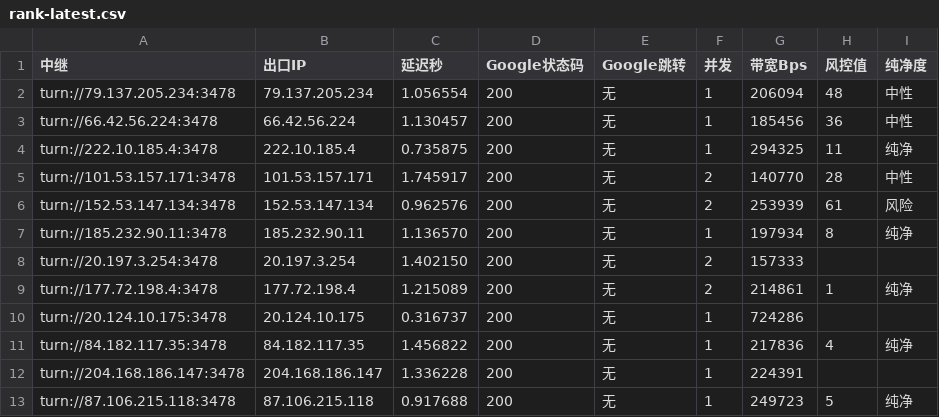
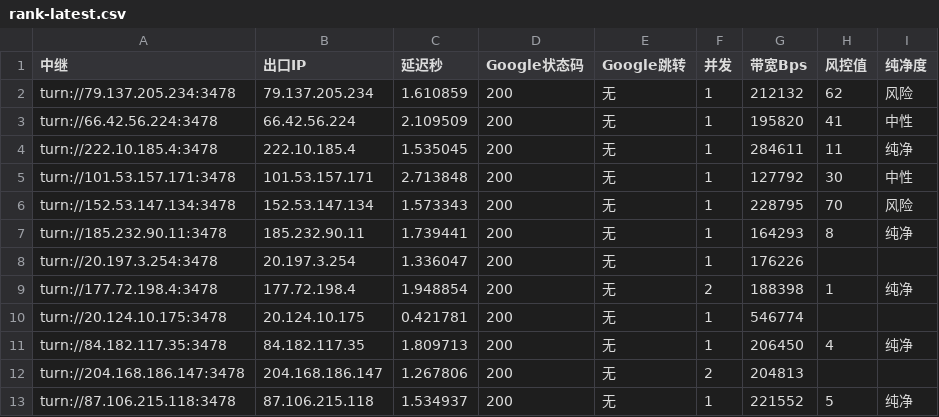
Before and after one commit to lc69282940/gh-turnrank, a CSV file: rank/rank-latest.csv, drawn as a sheet; only a part is shown; the diff covers the shown part only; the diff names each change by its address in the sheet, - before the commit and + after, or states it on an @@ line.

```diff
--- a/rank/rank-latest.csv
+++ b/rank/rank-latest.csv
-C2 (延迟秒): 1.056554
+C2 (延迟秒): 1.610859
-G2 (带宽Bps): 206094
+G2 (带宽Bps): 212132
-H2 (风控值): 48
+H2 (风控值): 62
-I2 (纯净度): 中性
+I2 (纯净度): 风险
-C3 (延迟秒): 1.130457
+C3 (延迟秒): 2.109509
-G3 (带宽Bps): 185456
+G3 (带宽Bps): 195820
-H3 (风控值): 36
+H3 (风控值): 41
-C4 (延迟秒): 0.735875
+C4 (延迟秒): 1.535045
-G4 (带宽Bps): 294325
+G4 (带宽Bps): 284611
-C5 (延迟秒): 1.745917
+C5 (延迟秒): 2.713848
-F5:F6 (并发): 2
+F5:F6 (并发): 1
-G5 (带宽Bps): 140770
+G5 (带宽Bps): 127792
-H5 (风控值): 28
+H5 (风控值): 30
-C6 (延迟秒): 0.962576
+C6 (延迟秒): 1.573343
-G6 (带宽Bps): 253939
+G6 (带宽Bps): 228795
-H6 (风控值): 61
+H6 (风控值): 70
-C7 (延迟秒): 1.136570
+C7 (延迟秒): 1.739441
-G7 (带宽Bps): 197934
+G7 (带宽Bps): 164293
-C8 (延迟秒): 1.402150
+C8 (延迟秒): 1.336047
-F8 (并发): 2
+F8 (并发): 1
-G8 (带宽Bps): 157333
+G8 (带宽Bps): 176226
-C9 (延迟秒): 1.215089
+C9 (延迟秒): 1.948854
-G9 (带宽Bps): 214861
+G9 (带宽Bps): 188398
-C10 (延迟秒): 0.316737
+C10 (延迟秒): 0.421781
-G10 (带宽Bps): 724286
+G10 (带宽Bps): 546774
-C11 (延迟秒): 1.456822
+C11 (延迟秒): 1.809713
-G11 (带宽Bps): 217836
+G11 (带宽Bps): 206450
-C12 (延迟秒): 1.336228
+C12 (延迟秒): 1.267806
-F12 (并发): 1
+F12 (并发): 2
-G12 (带宽Bps): 224391
+G12 (带宽Bps): 204813
-C13 (延迟秒): 0.917688
+C13 (延迟秒): 1.534937
-G13 (带宽Bps): 249723
+G13 (带宽Bps): 221552
```
Also changed, not shown: 121 edited cells elsewhere in this file.
